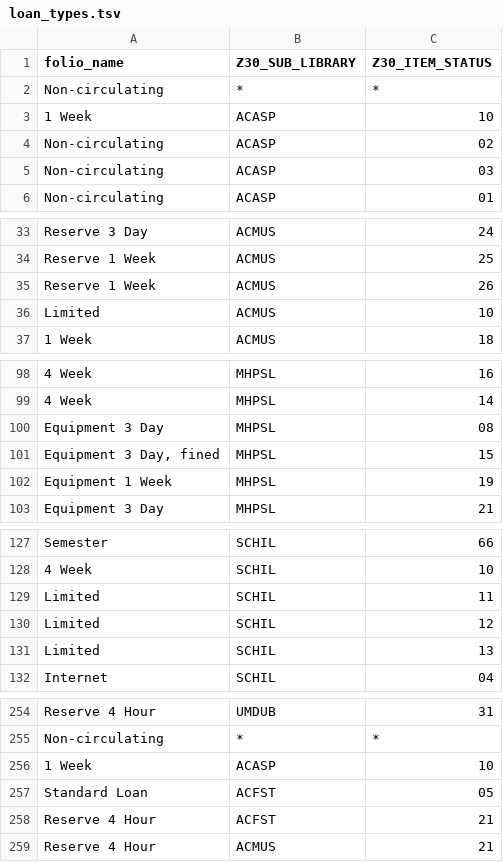
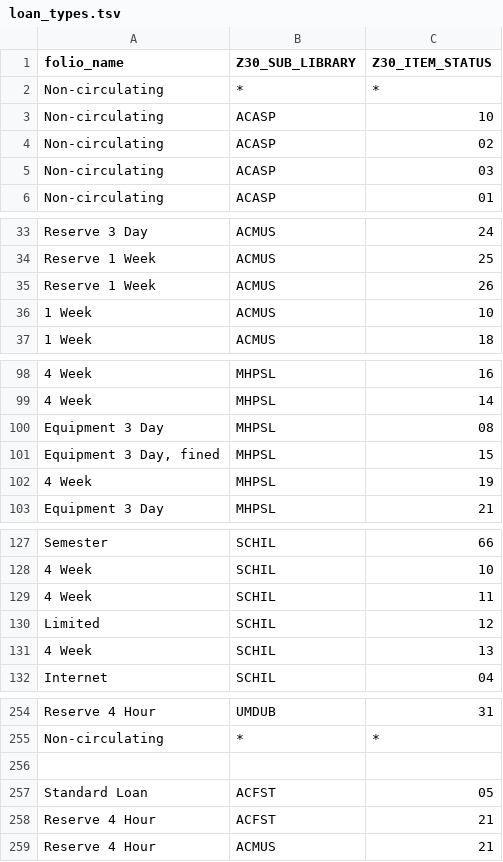
Before and after one commit to 5-C-Folio/item-remap, a TSV file: mapping_files/loan_types.tsv, drawn as a sheet; only a part is shown, gaps mark what is left out; the diff covers the shown part only.

```diff
--- a/mapping_files/loan_types.tsv
+++ b/mapping_files/loan_types.tsv
@@ -2,3 +2,3 @@ folio_name	Z30_SUB_LIBRARY	Z30_ITEM_STATUS
 Non-circulating	*	*
-1 Week	ACASP	10
+Non-circulating	ACASP	10
 Non-circulating	ACASP	02
@@ -35,3 +35,3 @@ Reserve 1 Week	ACMUS	25
 Reserve 1 Week	ACMUS	26
-Limited	ACMUS	10
+1 Week	ACMUS	10
 1 Week	ACMUS	18
@@ -101,3 +101,3 @@ Equipment 3 Day	MHPSL	08
 Equipment 3 Day, fined 	MHPSL	15
-Equipment 1 Week	MHPSL	19
+4 Week	MHPSL	19
 Equipment 3 Day	MHPSL	21
@@ -128,5 +128,5 @@ Semester	SCHIL	66
 4 Week	SCHIL	10
-Limited	SCHIL	11
+4 Week	SCHIL	11
 Limited	SCHIL	12
-Limited	SCHIL	13
+4 Week	SCHIL	13
 Internet	SCHIL	04
@@ -255,3 +255,3 @@ Reserve 4 Hour	UMDUB	31
 Non-circulating	*	*
-1 Week	ACASP	10
+
 Standard Loan	ACFST	05
```
Also changed, not shown: 4 edited cells elsewhere in this file, mapping_files/locations.tsv.
